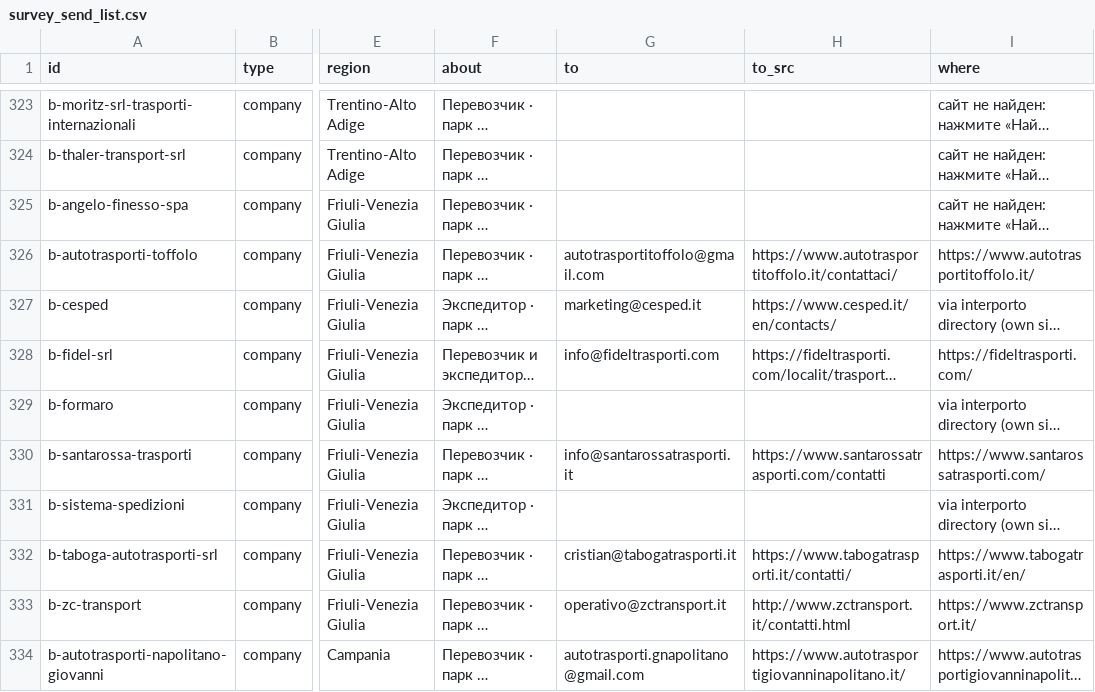
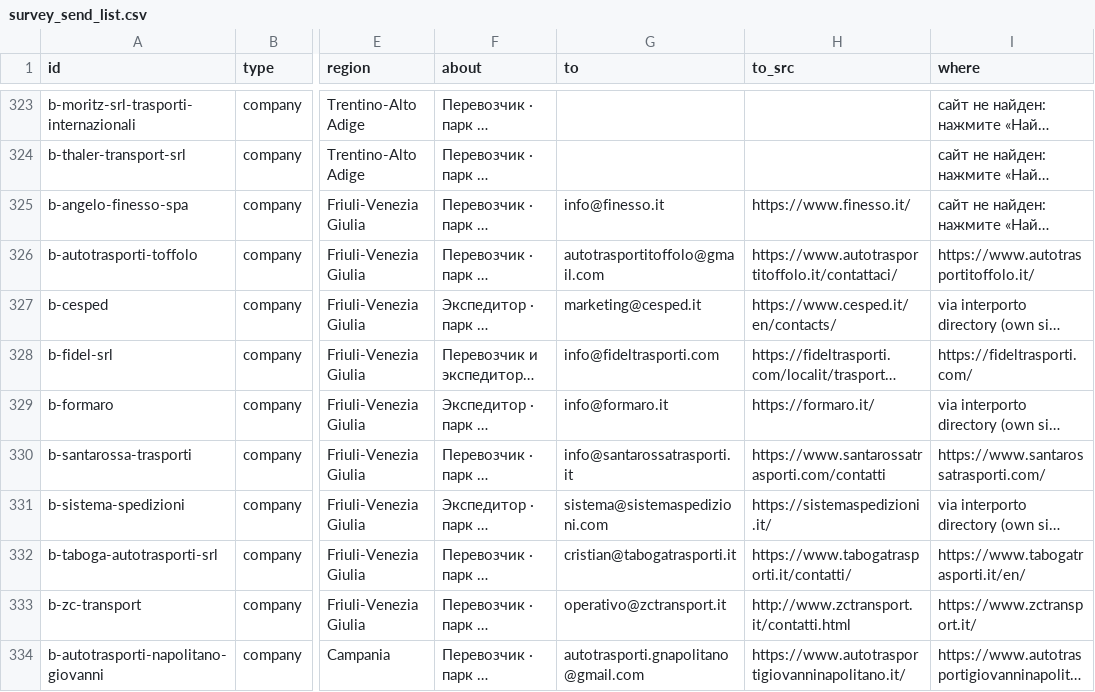
Before and after one commit to bashpayy-hash/Zhol, a CSV file: outreach/survey_send_list.csv, drawn as a sheet; only a part is shown, gaps mark what is left out; long unchanged cells end in …; the diff covers the shown part only; the diff names each change by its address in the sheet, - before the commit and + after, or states it on an @@ line.

```diff
--- a/outreach/survey_send_list.csv
+++ b/outreach/survey_send_list.csv
-G325 (to): (empty)
+G325 (to): info@finesso.it
-H325 (to_src): (empty)
+H325 (to_src): https://www.finesso.it/
-G329 (to): (empty)
+G329 (to): info@formaro.it
-H329 (to_src): (empty)
+H329 (to_src): https://formaro.it/
-G331 (to): (empty)
+G331 (to): sistema@sistemaspedizioni.com
-H331 (to_src): (empty)
+H331 (to_src): https://sistemaspedizioni.it/
```
Also changed, not shown: 46 edited cells elsewhere in this file, outreach/contacts_found.csv, 2 other files.
